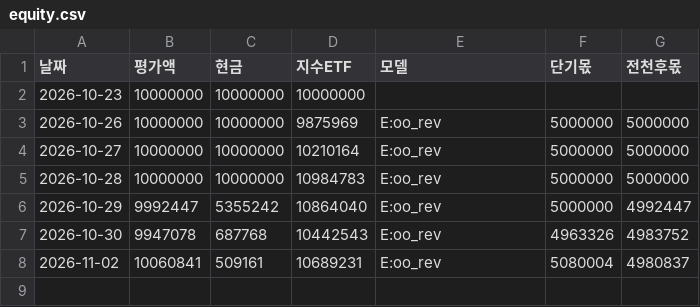
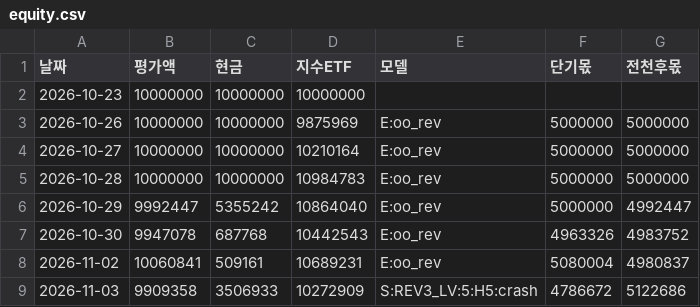
Before and after one commit to sunbmj4119-cmd/rich, a CSV file: data/short/equity.csv, drawn as a sheet.

```diff
--- a/data/short/equity.csv
+++ b/data/short/equity.csv
@@ -8 +8,2 @@
 2026-11-02,10060841,509161,10689231,E:oo_rev,5080004,4980837
+2026-11-03,9909358,3506933,10272909,S:REV3_LV:5:H5:crash,4786672,5122686
```
Also changed, not shown: data/autotrade/equity.csv, data/short/ledger.csv, 43 other files.
